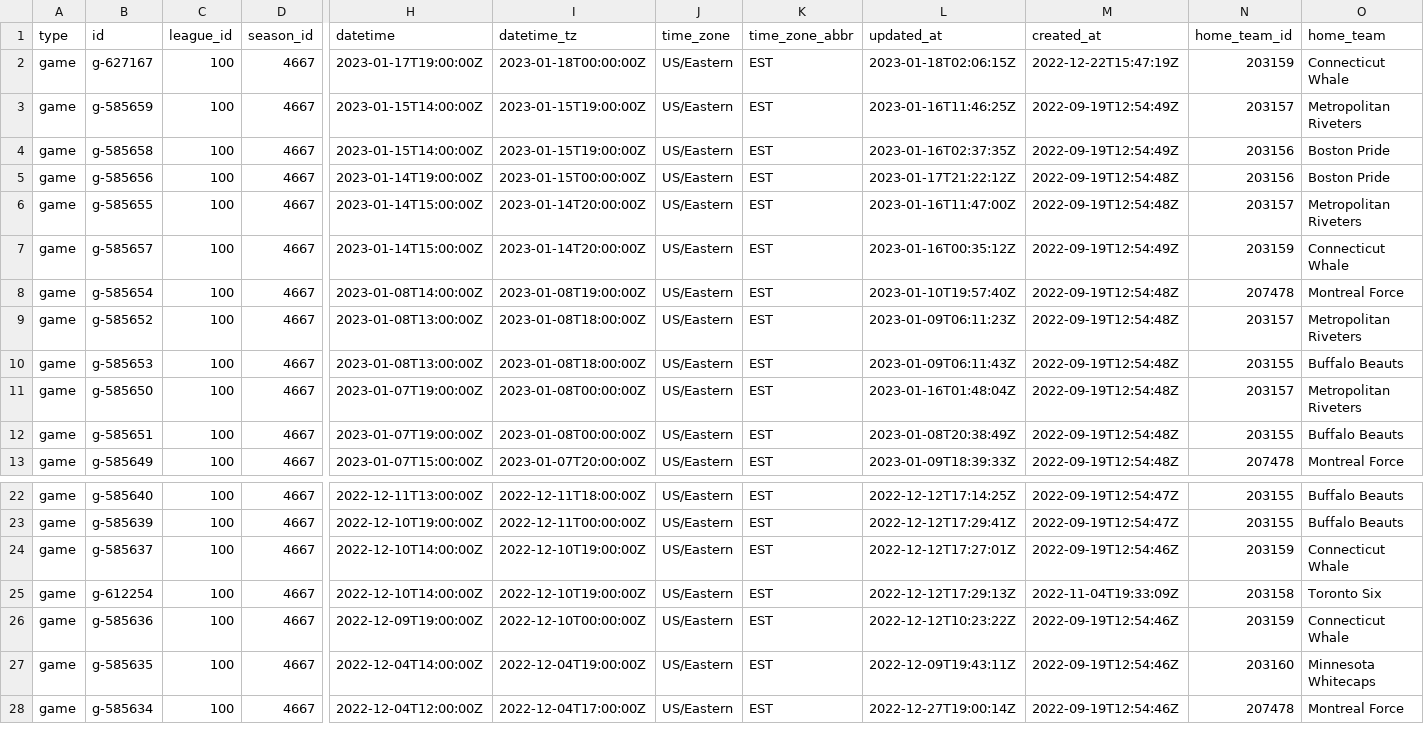
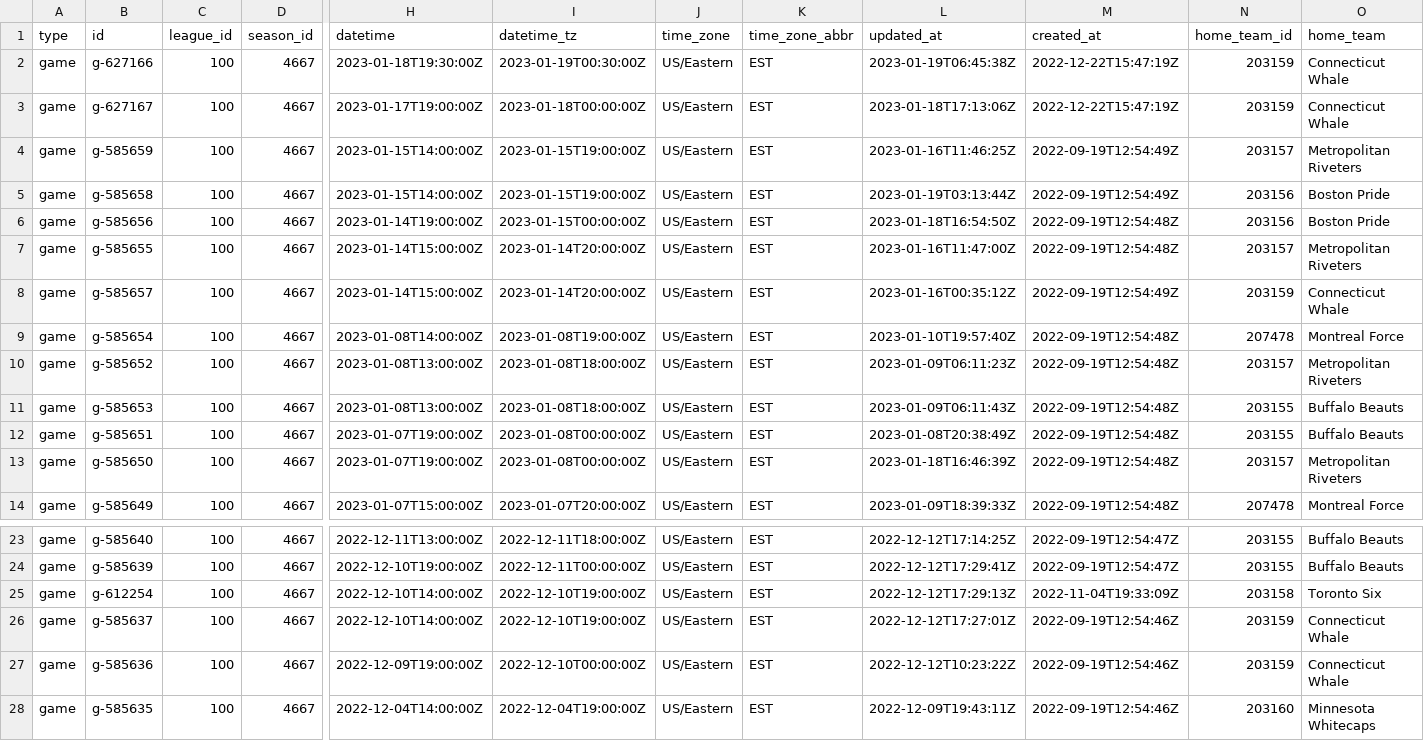
Before and after one commit to sportsdataverse/fastRhockey-data, a CSV file: phf/phf_games_in_data_repo.csv, drawn as a sheet; only a part is shown, gaps mark what is left out; the shorter side is filled out with more unchanged rows; removed rows and columns are numbered as before the commit, all else as after; rows hold the shown columns only; the diff names each change by its address in the sheet, - before the commit and + after, or states it on an @@ line.

```diff
--- a/phf/phf_games_in_data_repo.csv
+++ b/phf/phf_games_in_data_repo.csv
+row 2: game | g-627166 | 100 | 4667 | 2023-01-18T19:30:00Z | 2023-01-19T00:30:00Z | US/Eastern | EST | 2023-01-19T06:45:38Z | 2022-12-22T15:47:19Z | 203159 | Connecticut Whale
-L3 (updated_at): 2023-01-18T02:06:15Z
+L3 (updated_at): 2023-01-18T17:13:06Z
-L5 (updated_at): 2023-01-16T02:37:35Z
+L5 (updated_at): 2023-01-19T03:13:44Z
-L6 (updated_at): 2023-01-17T21:22:12Z
+L6 (updated_at): 2023-01-18T16:54:50Z
-row 11: game | g-585650 | 100 | 4667 | 2023-01-07T19:00:00Z | 2023-01-08T00:00:00Z | US/Eastern | EST | 2023-01-16T01:48:04Z | 2022-09-19T12:54:48Z | 203157 | Metropolitan Riveters
+row 13: game | g-585650 | 100 | 4667 | 2023-01-07T19:00:00Z | 2023-01-08T00:00:00Z | US/Eastern | EST | 2023-01-18T16:46:39Z | 2022-09-19T12:54:48Z | 203157 | Metropolitan Riveters
```
Also changed, not shown: phf/player_box/csv/player_box_2023.csv, phf/schedules/csv/phf_schedule_2023.csv, 32 other files.
